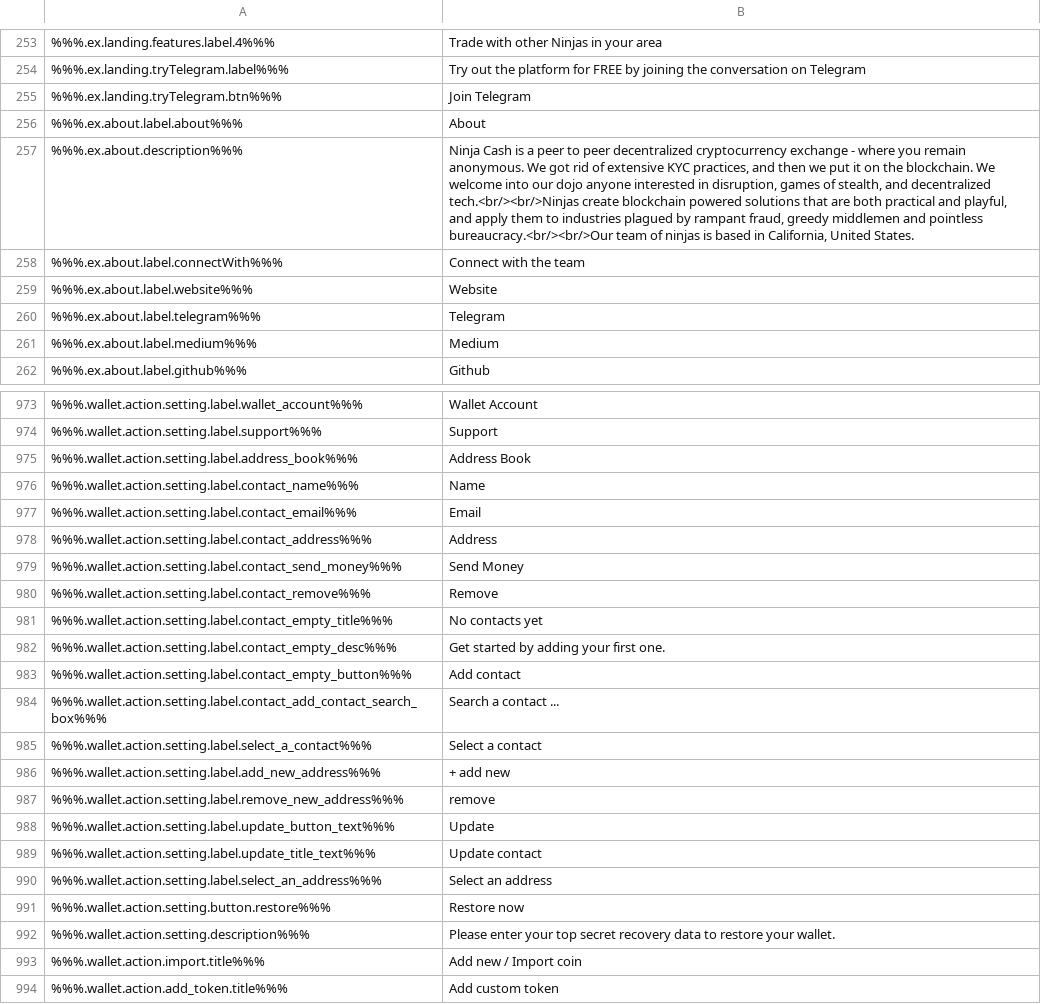
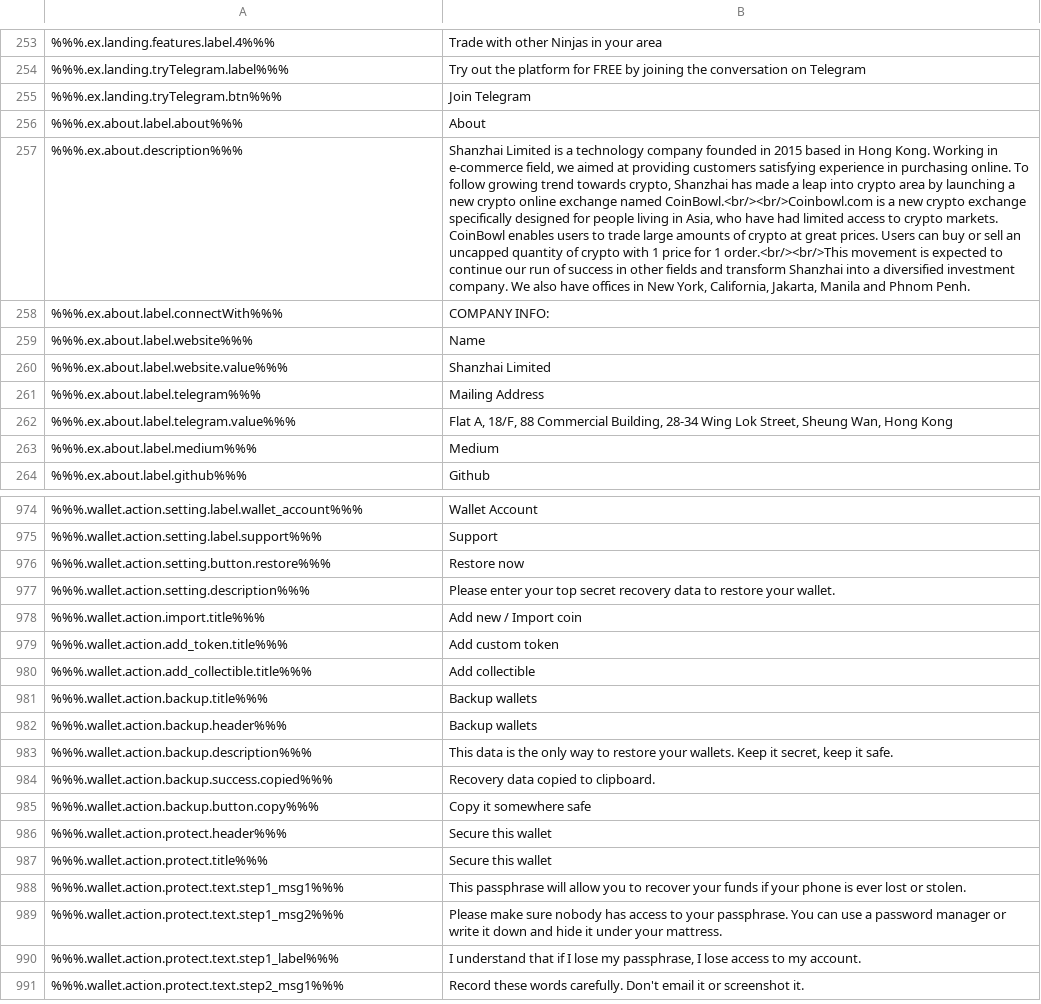
Before and after one commit to ninjadotorg/handshake-i18n, a CSV file: store/en.csv, drawn as a sheet; only a part is shown, gaps mark what is left out; the shorter side is filled out with more unchanged rows; removed rows and columns are numbered as before the commit, all else as after; the diff covers the shown part only; the diff names each change by its address in the sheet, - before the commit and + after, or states it on an @@ line.

```diff
--- a/store/en.csv
+++ b/store/en.csv
-B257: Ninja Cash is a peer to peer decentralized cryptocurrency exchange - where you remain anonymous. We got rid of extensive KYC practices, and then we put it on the blockchain. We welcome into our dojo anyone interested in disruption, games of stealth, and decentralized tech.<br/><br/>Ninjas create blockchain powered solutions that are both practical and playful, and apply them to industries plagued by rampant fraud, greedy middlemen and pointless bureaucracy.<br/><br/>Our team of ninjas is based in California, United States.
+B257: Shanzhai Limited is a technology company founded in 2015 based in Hong Kong. Working in e-commerce field, we aimed at providing customers satisfying experience in purchasing online. To follow growing trend towards crypto, Shanzhai has made a leap into crypto area by launching a new crypto online exchange named CoinBowl.<br/><br/>Coinbowl.com is a new crypto exchange specifically designed for people living in Asia, who have had limited access to crypto markets. CoinBowl enables users to trade large amounts of crypto at great prices. Users can buy or sell an uncapped quantity of crypto with 1 price for 1 order.<br/><br/>This movement is expected to continue our run of success in other fields and transform Shanzhai into a diversified investment company. We also have offices in New York, California, Jakarta, Manila and Phnom Penh.
-B258: Connect with the team
+B258: COMPANY INFO:
-B259: Website
+B259: Name
+row 260: %%%.ex.about.label.website.value%%% | Shanzhai Limited
-B261: Telegram
+B261: Mailing Address
+row 262: %%%.ex.about.label.telegram.value%%% | Flat A, 18/F, 88 Commercial Building, 28-34 Wing Lok Street, Sheung Wan, Hong Kong
-row 975: %%%.wallet.action.setting.label.address_book%%% | Address Book
-row 976: %%%.wallet.action.setting.label.contact_name%%% | Name
-row 977: %%%.wallet.action.setting.label.contact_email%%% | Email
-row 978: %%%.wallet.action.setting.label.contact_address%%% | Address
-row 979: %%%.wallet.action.setting.label.contact_send_money%%% | Send Money
-row 980: %%%.wallet.action.setting.label.contact_remove%%% | Remove
-row 981: %%%.wallet.action.setting.label.contact_empty_title%%% | No contacts yet
-row 982: %%%.wallet.action.setting.label.contact_empty_desc%%% | Get started by adding your first one.
-row 983: %%%.wallet.action.setting.label.contact_empty_button%%% | Add contact
-row 984: %%%.wallet.action.setting.label.contact_add_contact_search_box%%% | Search a contact ...
-row 985: %%%.wallet.action.setting.label.select_a_contact%%% | Select a contact
-row 986: %%%.wallet.action.setting.label.add_new_address%%% | + add new
-row 987: %%%.wallet.action.setting.label.remove_new_address%%% | remove
-row 988: %%%.wallet.action.setting.label.update_button_text%%% | Update
-row 989: %%%.wallet.action.setting.label.update_title_text%%% | Update contact
-row 990: %%%.wallet.action.setting.label.select_an_address%%% | Select an address
```
Also changed, not shown: 1 removed row and 4 edited cells elsewhere in this file, 2 other files.
